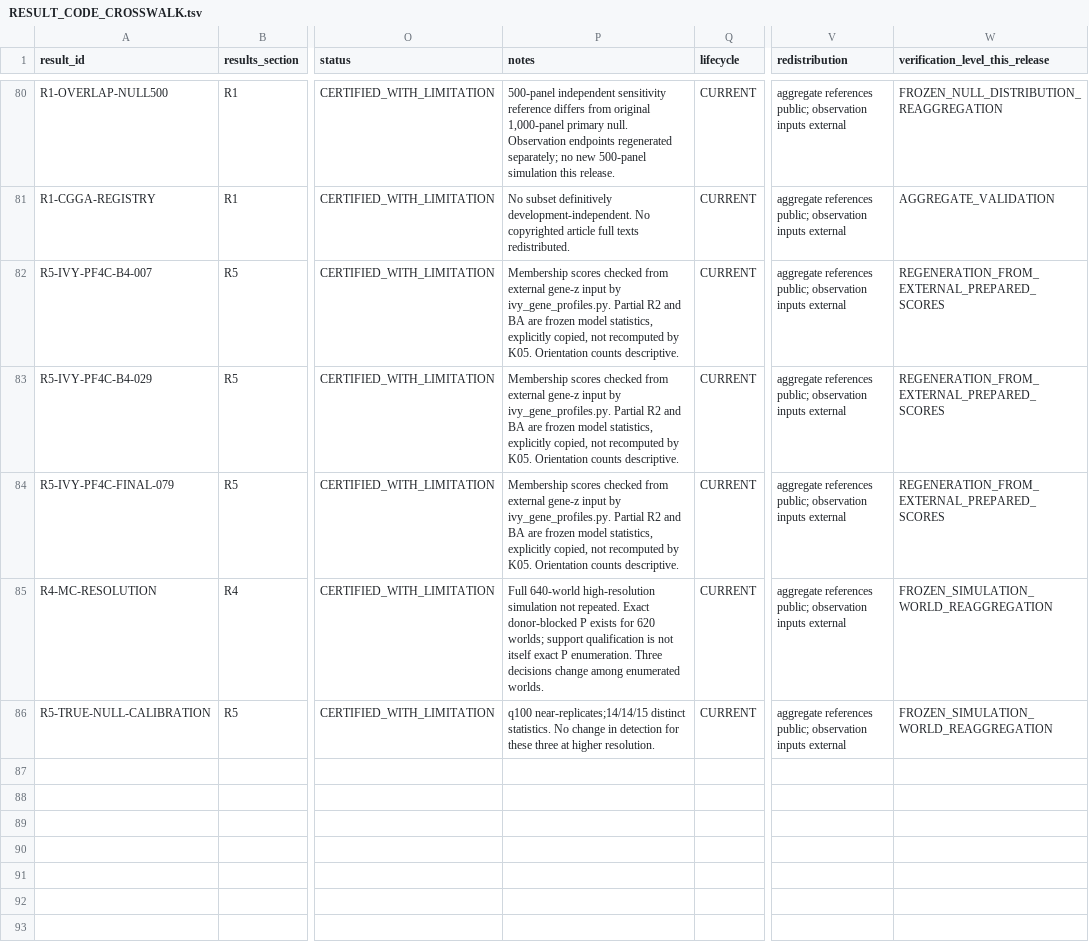
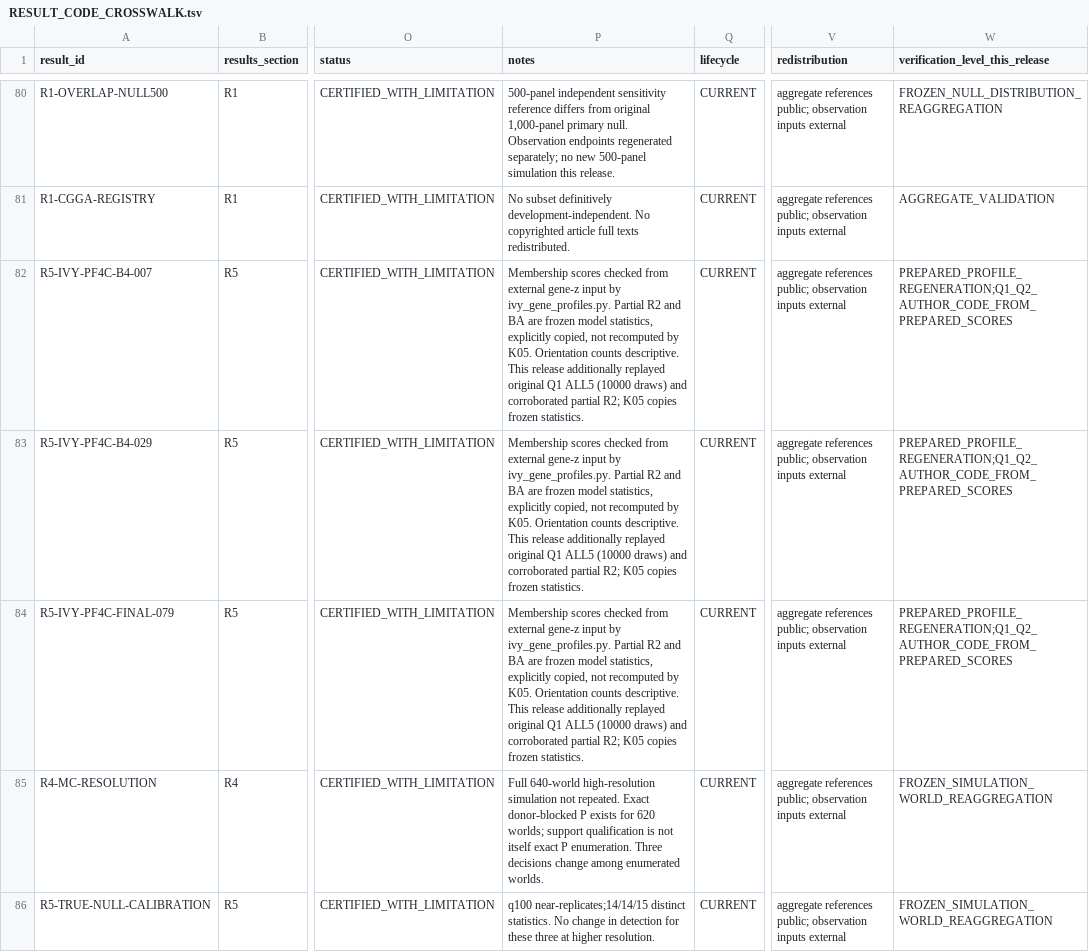
Before and after one commit to ZichenSheng/GBM-signature-measurement, a TSV file: docs/RESULT_CODE_CROSSWALK.tsv, drawn as a sheet; only a part is shown, gaps mark what is left out; the diff names each change by its address in the sheet, - before the commit and + after, or states it on an @@ line.

Commit message:
Record locked validation receipts and curated release manifest

```diff
--- a/docs/RESULT_CODE_CROSSWALK.tsv
+++ b/docs/RESULT_CODE_CROSSWALK.tsv
-P82:P84 (notes): …counts descriptive.
+P82:P84 (notes): …counts descriptive. This release additionally replayed original Q1 ALL5 (10000 draws) and corroborated partial R2; K05 copies frozen statistics.
-W82:W84 (verification_level_this_release): REGENERATION_FROM_EXTERNAL_PREPARED_SCORES
+W82:W84 (verification_level_this_release): PREPARED_PROFILE_REGENERATION;Q1_Q2_AUTHOR_CODE_FROM_PREPARED_SCORES
```
Also changed, not shown: 15 other files.
